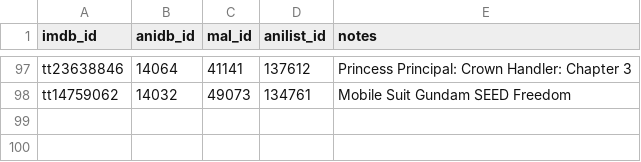
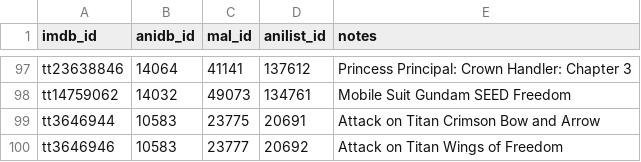
Before and after one commit to Arial-Z/Animes-ID, a TSV file: override/override-imdb.tsv, drawn as a sheet; only a part is shown, gaps mark what is left out.

Commit message:
Update override-imdb.tsv
Attack on Titan Crimson Bow and Arrow
Attack on Titan Wings of Freedom

```diff
--- a/override/override-imdb.tsv
+++ b/override/override-imdb.tsv
@@ -98 +98,3 @@ tt23638846	14064	41141	137612	Princess Principal: Crown Handler: Chapter 3
 tt14759062	14032	49073	134761	Mobile Suit Gundam SEED Freedom
+tt3646944	10583	23775	20691	Attack on Titan Crimson Bow and Arrow
+tt3646946	10583	23777	20692	Attack on Titan Wings of Freedom
```
